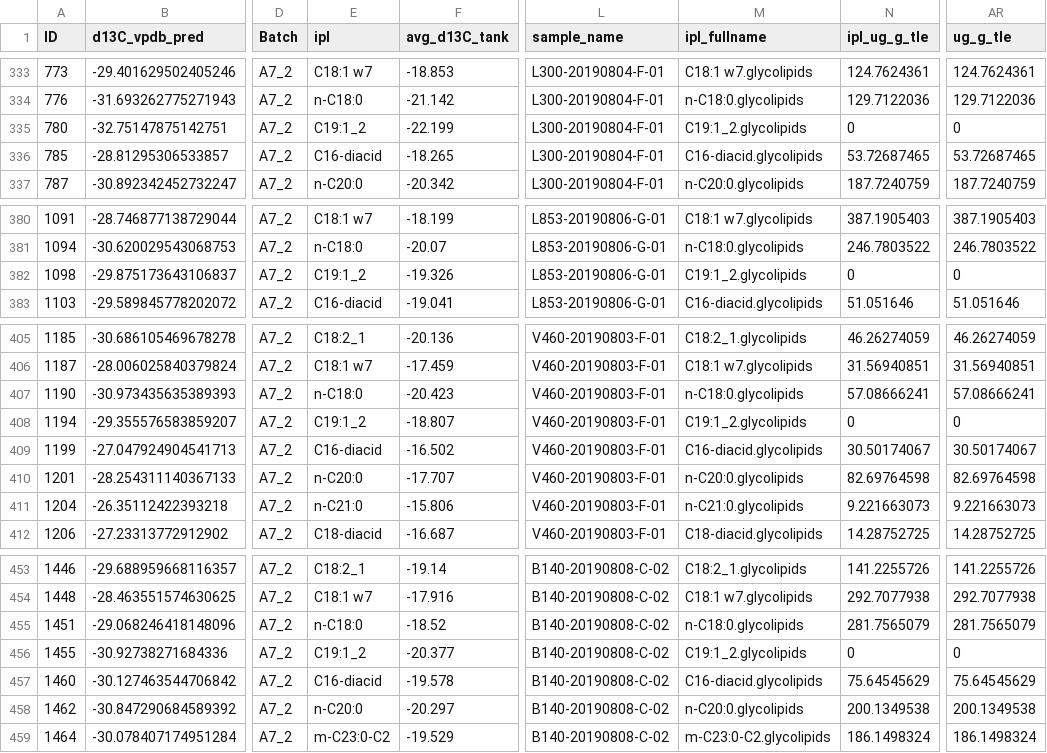
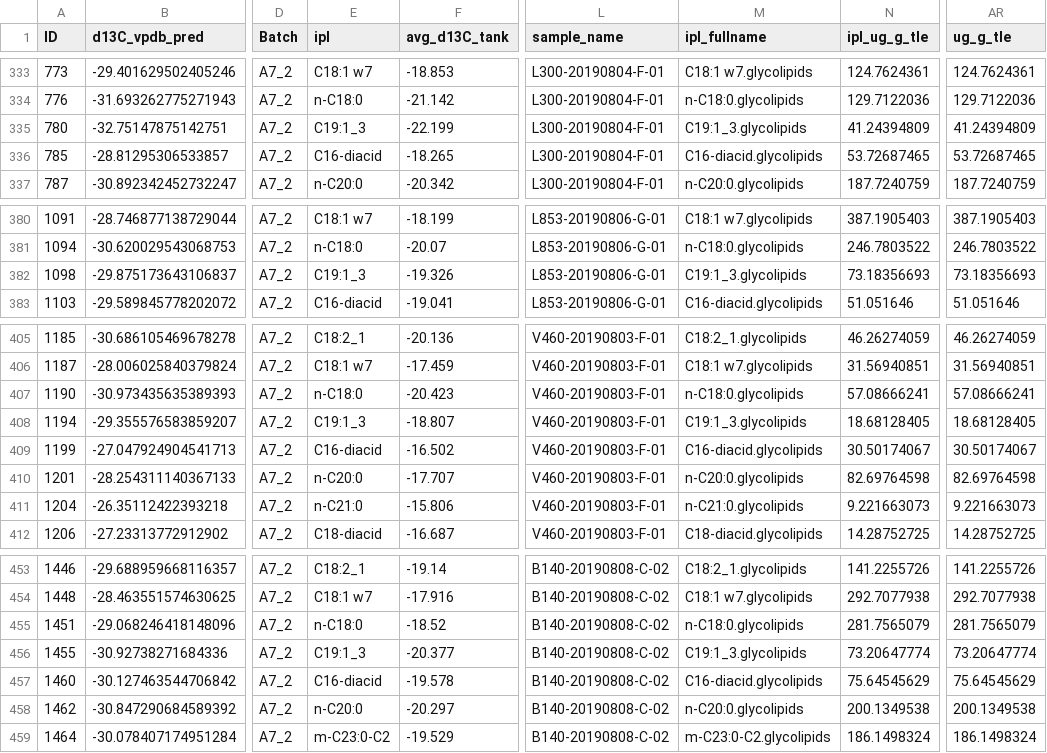
Before and after one commit to mselensky/Selensky2021_LavaBeds_Lithoautotrophy, a CSV file: data/ipl_yield_plus_d13C.csv, drawn as a sheet; only a part is shown, gaps mark what is left out; the diff covers the shown part only; the diff names each change by its address in the sheet, - before the commit and + after, or states it on an @@ line.

```diff
--- a/data/ipl_yield_plus_d13C.csv
+++ b/data/ipl_yield_plus_d13C.csv
-E335 (ipl): C19:1_2
+E335 (ipl): C19:1_3
-M335 (ipl_fullname): C19:1_2.glycolipids
+M335 (ipl_fullname): C19:1_3.glycolipids
-N335 (ipl_ug_g_tle): 0
+N335 (ipl_ug_g_tle): 41.24394809
-AR335 (ug_g_tle): 0
+AR335 (ug_g_tle): 41.24394809
-E382 (ipl): C19:1_2
+E382 (ipl): C19:1_3
-M382 (ipl_fullname): C19:1_2.glycolipids
+M382 (ipl_fullname): C19:1_3.glycolipids
-N382 (ipl_ug_g_tle): 0
+N382 (ipl_ug_g_tle): 73.18356693
-AR382 (ug_g_tle): 0
+AR382 (ug_g_tle): 73.18356693
-E408 (ipl): C19:1_2
+E408 (ipl): C19:1_3
-M408 (ipl_fullname): C19:1_2.glycolipids
+M408 (ipl_fullname): C19:1_3.glycolipids
-N408 (ipl_ug_g_tle): 0
+N408 (ipl_ug_g_tle): 18.68128405
-AR408 (ug_g_tle): 0
+AR408 (ug_g_tle): 18.68128405
-E456 (ipl): C19:1_2
+E456 (ipl): C19:1_3
-M456 (ipl_fullname): C19:1_2.glycolipids
+M456 (ipl_fullname): C19:1_3.glycolipids
-N456 (ipl_ug_g_tle): 0
+N456 (ipl_ug_g_tle): 73.20647774
-AR456 (ug_g_tle): 0
+AR456 (ug_g_tle): 73.20647774
```
Also changed, not shown: 20 edited cells elsewhere in this file, data/irms_samples_tank.csv, data/irms_samples_tank_values.csv, 6 other files.
